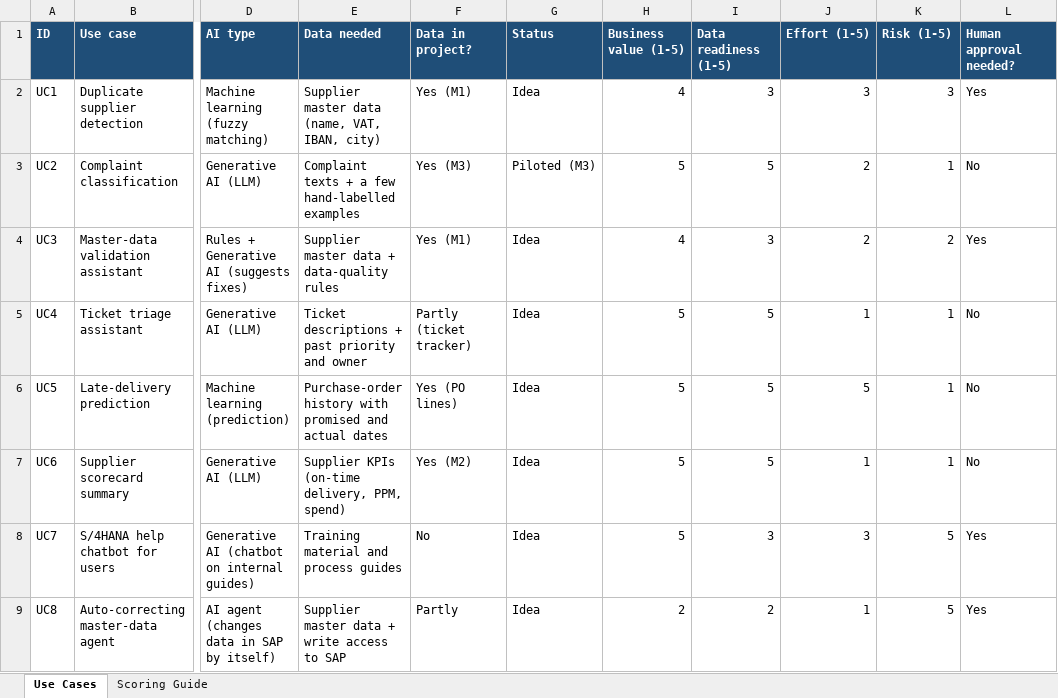
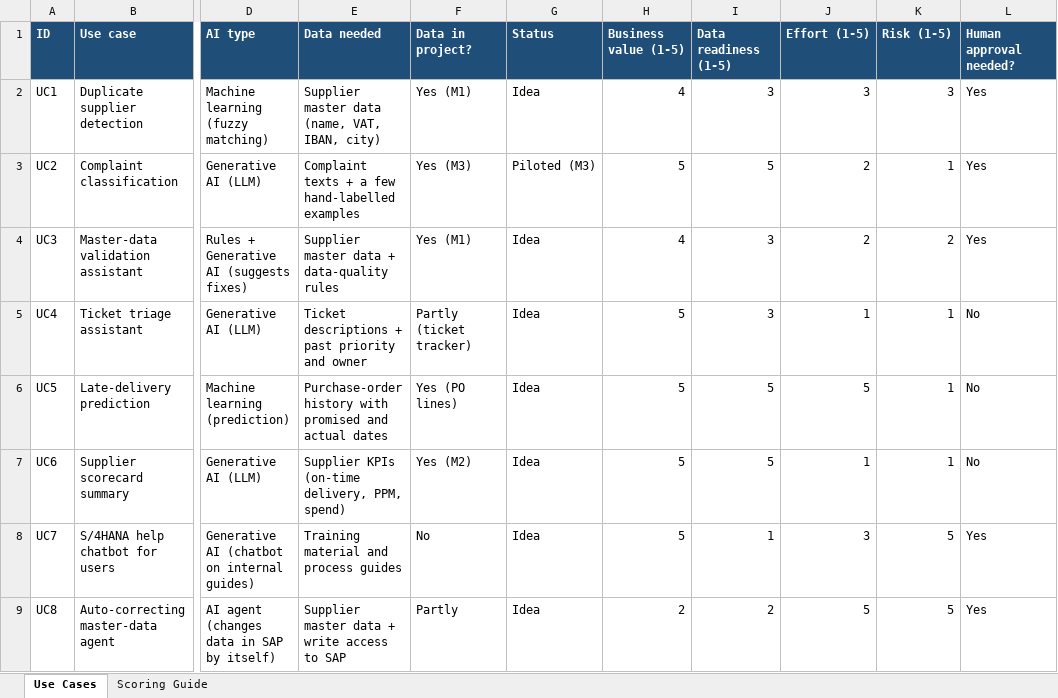
Before and after one commit to nurdanikbals5-collab/supplier-data-health-check, an Excel workbook: excel/AI_Use_Case_Prioritization.xlsx, sheet Use Cases, drawn as a sheet; only a part is shown, gaps mark what is left out; values as stored, in another font and other column widths than the file's, no borders; table styles not drawn; the diff names each change by its address in the sheet, - before the commit and + after, or states it on an @@ line.

Commit message:
M5 step 3: corrected scores so they match the data in the project (UC2 human review, UC4/UC7 data readiness, UC8 effort)

```diff
--- a/excel/AI_Use_Case_Prioritization.xlsx (sheet Use Cases)
+++ b/excel/AI_Use_Case_Prioritization.xlsx (sheet Use Cases)
-L3 (Human approval needed?): No
+L3 (Human approval needed?): Yes
-I5 (Data readiness (1-5)): 5
+I5 (Data readiness (1-5)): 3
-I8 (Data readiness (1-5)): 3
+I8 (Data readiness (1-5)): 1
-J9 (Effort (1-5)): 1
+J9 (Effort (1-5)): 5
```
